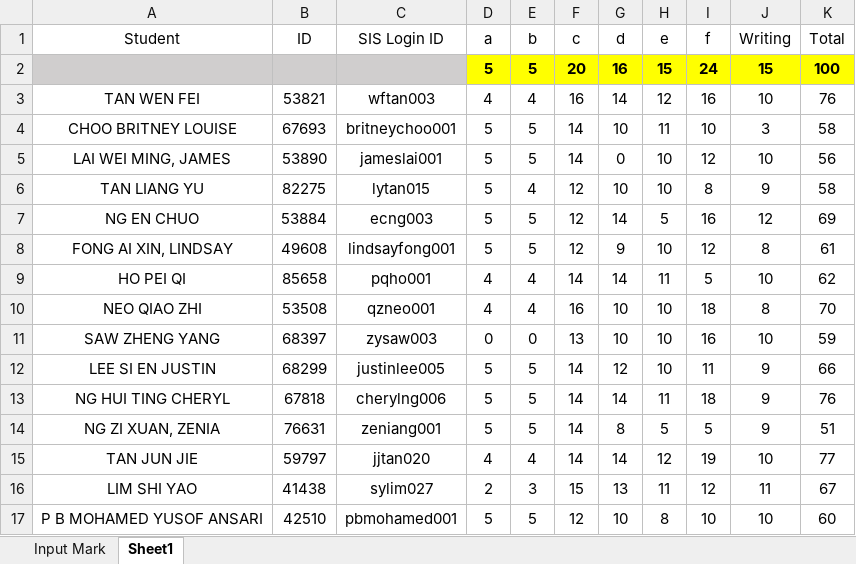
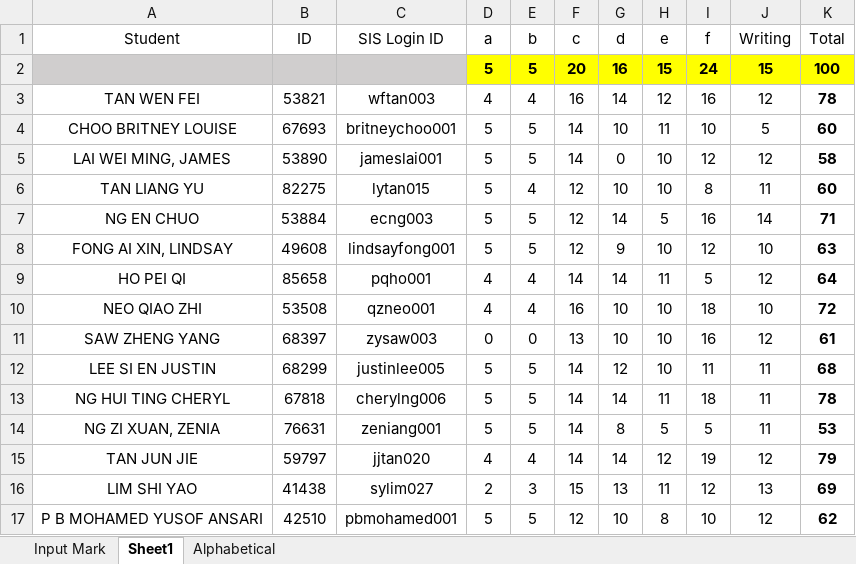
Before and after one commit to munishkumar-gh/munishkumar-gh.github.io, an Excel workbook: SuSS/2022_ANL201_Viz_Biz/4_Assignments/TMA/Mark Input Sheet ANL 2020.xlsx, sheet Sheet1, drawn as a sheet; only a part is shown; values as stored, in another font and other column widths than the file's, no borders; conditional formats not drawn; the diff covers the shown part only; the diff names each change by its address in the sheet, - before the commit and + after, or states it on an @@ line.

```diff
--- a/SuSS/2022_ANL201_Viz_Biz/4_Assignments/TMA/Mark Input Sheet ANL 2020.xlsx (sheet Sheet1)
+++ b/SuSS/2022_ANL201_Viz_Biz/4_Assignments/TMA/Mark Input Sheet ANL 2020.xlsx (sheet Sheet1)
+sheet tab: Alphabetical
-J3 (Writing): 10
+J3 (Writing): 12
-K3 (Total): 76
+K3 (Total): 78
-K3:K17 bold: off
+K3:K17 bold: on
-J4 (Writing): 3
+J4 (Writing): 5
-K4 (Total): 58
+K4 (Total): 60
-J5 (Writing): 10
+J5 (Writing): 12
-K5 (Total): 56
+K5 (Total): 58
-J6 (Writing): 9
+J6 (Writing): 11
-K6 (Total): 58
+K6 (Total): 60
-J7 (Writing): 12
+J7 (Writing): 14
-K7 (Total): 69
+K7 (Total): 71
-J8 (Writing): 8
+J8 (Writing): 10
-K8 (Total): 61
+K8 (Total): 63
-J9 (Writing): 10
+J9 (Writing): 12
-K9 (Total): 62
+K9 (Total): 64
-J10 (Writing): 8
+J10 (Writing): 10
-K10 (Total): 70
+K10 (Total): 72
-J11 (Writing): 10
+J11 (Writing): 12
-K11 (Total): 59
+K11 (Total): 61
-J12:J14 (Writing): 9
+J12:J14 (Writing): 11
-K12 (Total): 66
+K12 (Total): 68
-K13 (Total): 76
+K13 (Total): 78
-K14 (Total): 51
+K14 (Total): 53
-J15 (Writing): 10
+J15 (Writing): 12
-K15 (Total): 77
+K15 (Total): 79
-J16 (Writing): 11
+J16 (Writing): 13
-K16 (Total): 67
+K16 (Total): 69
-J17 (Writing): 10
+J17 (Writing): 12
-K17 (Total): 60
+K17 (Total): 62
```
Also changed, not shown: 76 edited cells and cell formats elsewhere in this sheet, sheet Input Mark, charts or pictures, 1 other file.
